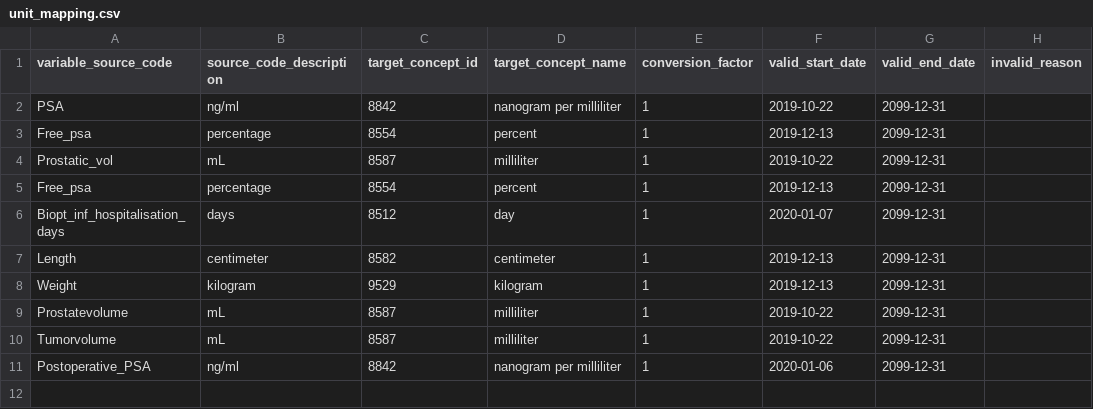
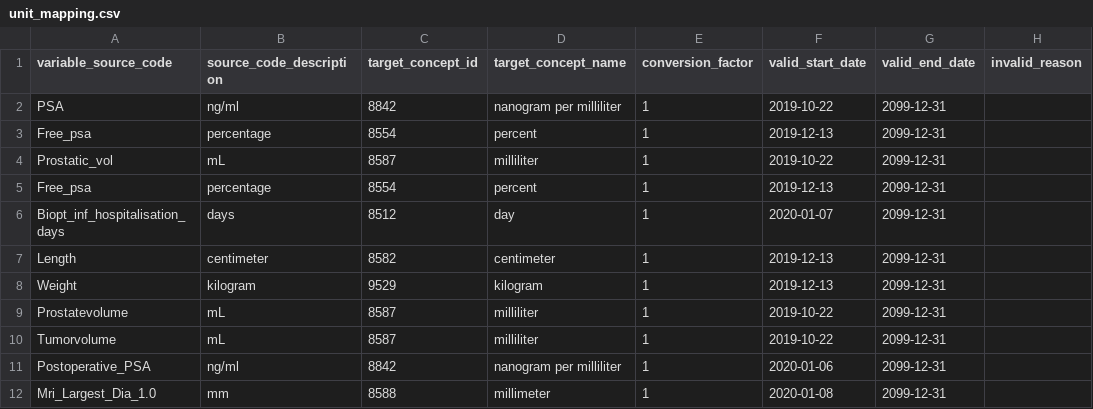
Before and after one commit to thehyve/ohdsi-etl-prias, a CSV file: resources/mapping_tables/unit_mapping.csv, drawn as a sheet.

```diff
--- a/resources/mapping_tables/unit_mapping.csv
+++ b/resources/mapping_tables/unit_mapping.csv
@@ -11 +11,2 @@ Tumorvolume,mL,8587,milliliter,1,2019-10-22,2099-12-31,
 Postoperative_PSA,ng/ml,8842,nanogram per milliliter,1,2020-01-06,2099-12-31,
+Mri_Largest_Dia_1.0,mm,8588,millimeter,1,2020-01-08,2099-12-31,
```
Also changed, not shown: resources/mapping_tables/concept.csv, resources/mapping_tables/value_mapping.csv, 3 other files.
